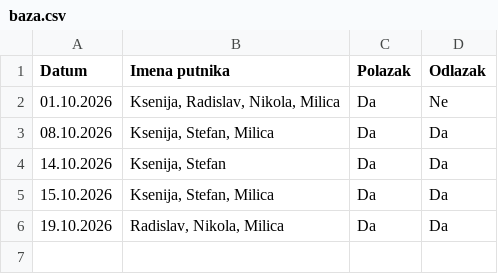
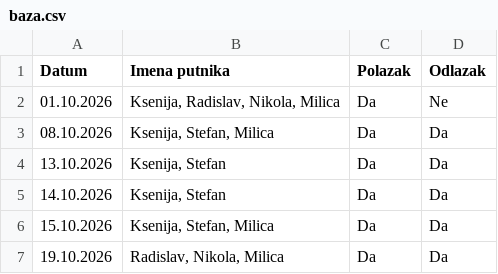
Before and after one commit to GeorgeTheGallant/TravelMB, a CSV file: baza.csv, drawn as a sheet; the diff names each change by its address in the sheet, - before the commit and + after, or states it on an @@ line.

Commit message:
Automatsko osvežavanje baze putnika

```diff
--- a/baza.csv
+++ b/baza.csv
+row 4: 13.10.2026 | Ksenija, Stefan | Da | Da
```
